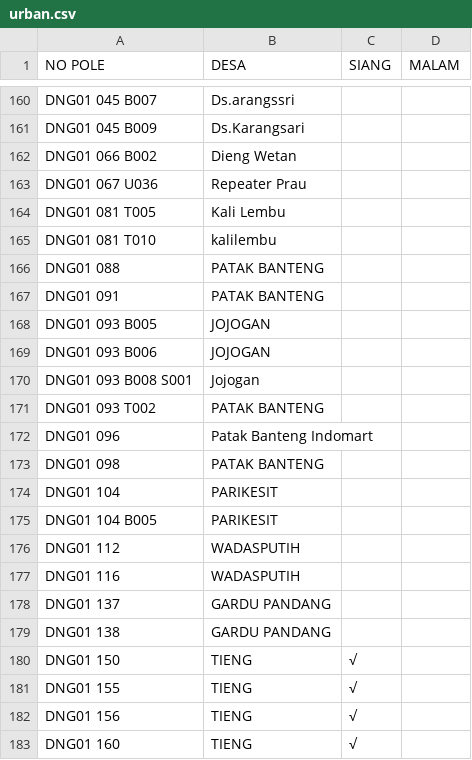
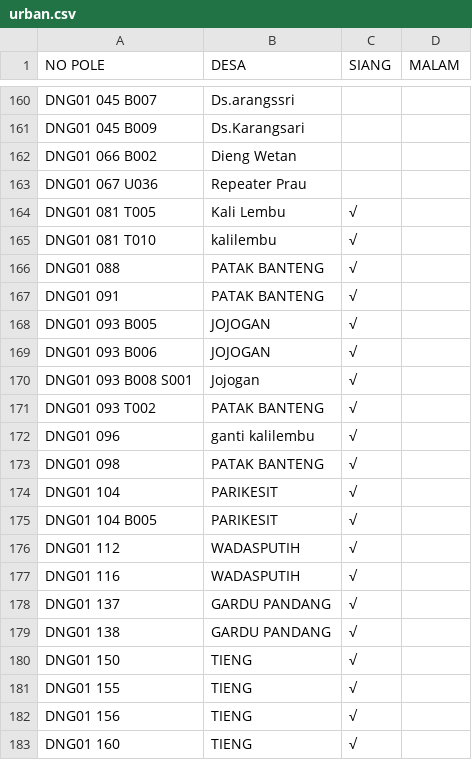
Before and after one commit to zaidhidayat/web, a CSV file: assets/urban.csv, drawn as a sheet; only a part is shown, gaps mark what is left out.

Commit message:
Update urban.csv

```diff
--- a/assets/urban.csv
+++ b/assets/urban.csv
@@ -163,18 +163,18 @@ DNG01 066 B002,Dieng Wetan,,
 DNG01 067 U036,Repeater Prau,,
-DNG01 081 T005,Kali Lembu,,
-DNG01 081 T010,kalilembu,,
-DNG01 088,PATAK BANTENG,,
-DNG01 091,PATAK BANTENG,,
-DNG01 093 B005,JOJOGAN,,
-DNG01 093 B006,JOJOGAN,,
-DNG01 093 B008 S001,Jojogan,,
-DNG01 093 T002,PATAK BANTENG,,
-DNG01 096,Patak Banteng Indomart,,
-DNG01 098,PATAK BANTENG,,
-DNG01 104,PARIKESIT,,
-DNG01 104 B005,PARIKESIT,,
-DNG01 112,WADASPUTIH,,
-DNG01 116,WADASPUTIH,,
-DNG01 137,GARDU PANDANG,,
-DNG01 138,GARDU PANDANG,,
+DNG01 081 T005,Kali Lembu,√,
+DNG01 081 T010,kalilembu,√,
+DNG01 088,PATAK BANTENG,√,
+DNG01 091,PATAK BANTENG,√,
+DNG01 093 B005,JOJOGAN,√,
+DNG01 093 B006,JOJOGAN,√,
+DNG01 093 B008 S001,Jojogan,√,
+DNG01 093 T002,PATAK BANTENG,√,
+DNG01 096,ganti kalilembu,√,
+DNG01 098,PATAK BANTENG,√,
+DNG01 104,PARIKESIT,√,
+DNG01 104 B005,PARIKESIT,√,
+DNG01 112,WADASPUTIH,√,
+DNG01 116,WADASPUTIH,√,
+DNG01 137,GARDU PANDANG,√,
+DNG01 138,GARDU PANDANG,√,
 DNG01 150,TIENG,√,
```
